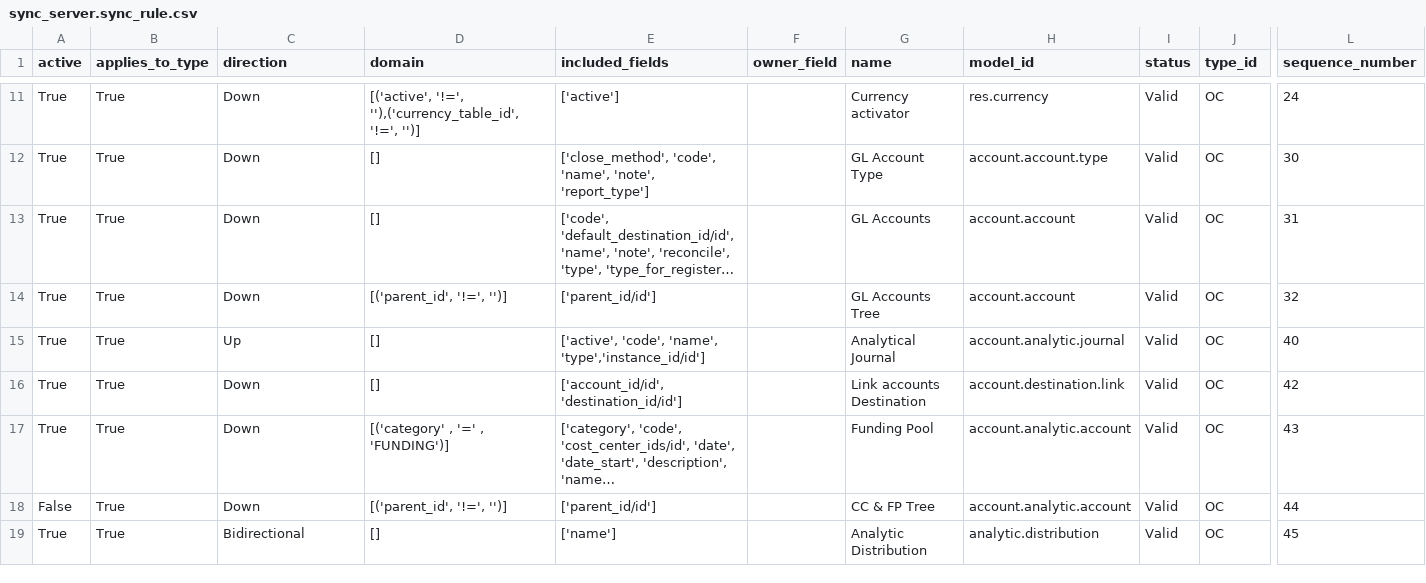
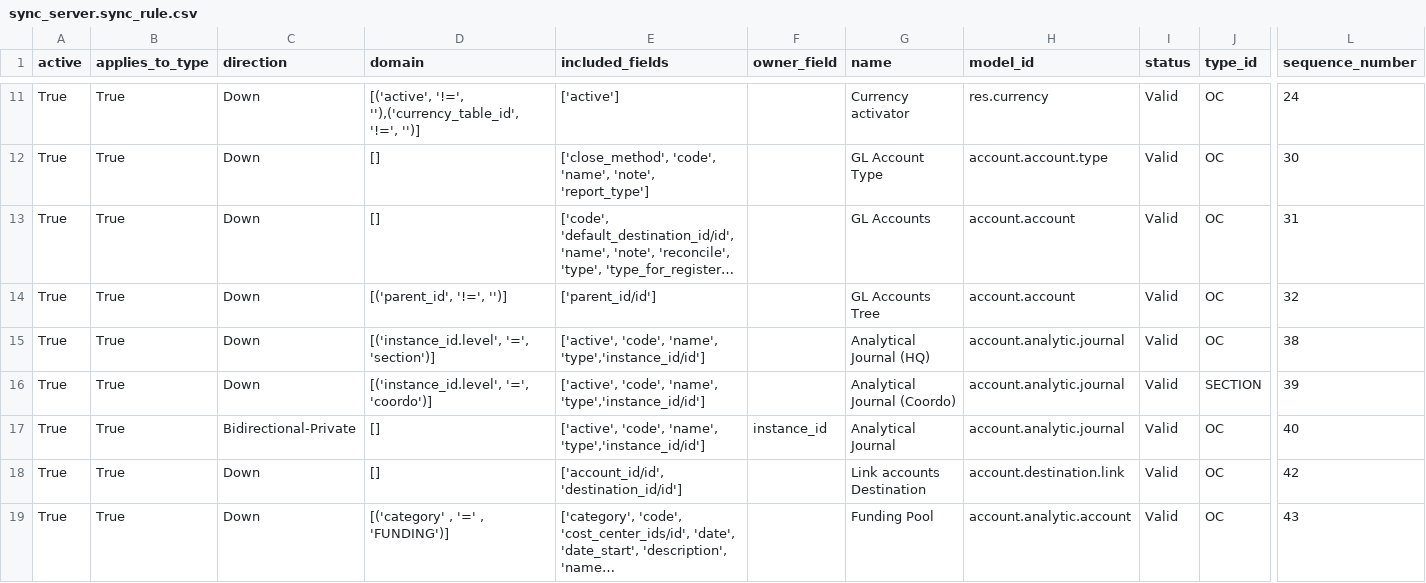
Before and after one commit to Unifield/unifield-server, a CSV file: msf_sync_data_server/data/sync_server.sync_rule.csv, drawn as a sheet; only a part is shown, gaps mark what is left out; the shorter side is filled out with more unchanged rows; long unchanged cells end in …; addresses are those after the commit; rows hold the shown columns only; the diff names each change by its address in the sheet, - before the commit and + after, or states it on an @@ line.

Commit message:
added rules for analytic journals to be synched correctly

```diff
--- a/msf_sync_data_server/data/sync_server.sync_rule.csv
+++ b/msf_sync_data_server/data/sync_server.sync_rule.csv
+row 15: True | True | Down | [('instance_id.level', '=', 'section')] | ['active', 'code', 'name', 'type','instance_id/id'] |  | Analytical Journal (HQ) | account.analytic.journal | Valid | OC | 38
+row 16: True | True | Down | [('instance_id.level', '=', 'coordo')] | ['active', 'code', 'name', 'type','instance_id/id'] |  | Analytical Journal (Coordo) | account.analytic.journal | Valid | SECTION | 39
-C17 (direction): Up
+C17 (direction): Bidirectional-Private
-F17 (owner_field): (empty)
+F17 (owner_field): instance_id
```
Also changed, not shown: 1 other file.
